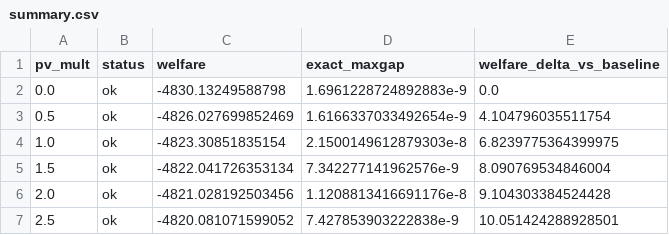
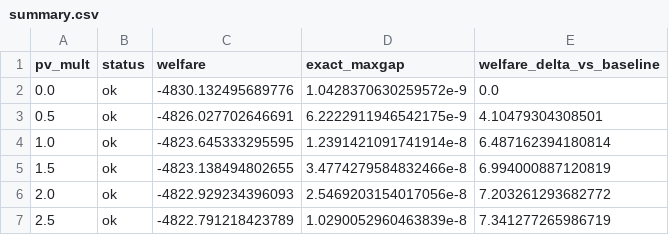
Before and after one commit to Bittencourt/TSO-DSO, a CSV file: results/pv_boom/summary.csv, drawn as a sheet.

```diff
--- a/results/pv_boom/summary.csv
+++ b/results/pv_boom/summary.csv
@@ -1,7 +1,7 @@
 pv_mult,status,welfare,exact_maxgap,welfare_delta_vs_baseline
-0.0,ok,-4830.13249588798,1.6961228724892883e-9,0.0
-0.5,ok,-4826.027699852469,1.6166337033492654e-9,4.104796035511754
-1.0,ok,-4823.30851835154,2.1500149612879303e-8,6.8239775364399975
-1.5,ok,-4822.041726353134,7.342277141962576e-9,8.090769534846004
-2.0,ok,-4821.028192503456,1.1208813416691176e-8,9.104303384524428
-2.5,ok,-4820.081071599052,7.427853903222838e-9,10.051424288928501
+0.0,ok,-4830.132495689776,1.0428370630259572e-9,0.0
+0.5,ok,-4826.027702646691,6.2222911946542175e-9,4.10479304308501
+1.0,ok,-4823.645333295595,1.2391421091741914e-8,6.487162394180814
+1.5,ok,-4823.138494802655,3.4774279584832466e-8,6.994000887120819
+2.0,ok,-4822.929234396093,2.5469203154017056e-8,7.203261293682772
+2.5,ok,-4822.791218423789,1.0290052960463839e-8,7.341277265986719
```
Also changed, not shown: 2 other files.
